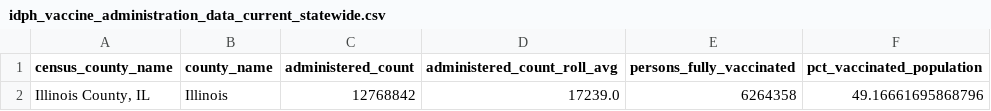
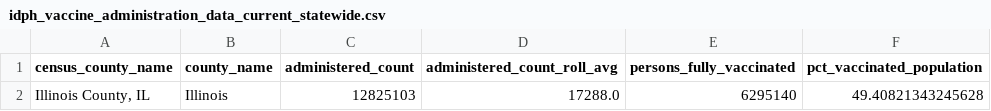
Before and after one commit to cbschicago/IL-COVID-19-vaccine-data, a CSV file: output/idph_vaccine_administration_data_current_statewide.csv, drawn as a sheet.

```diff
--- a/output/idph_vaccine_administration_data_current_statewide.csv
+++ b/output/idph_vaccine_administration_data_current_statewide.csv
@@ -1,2 +1,2 @@
 census_county_name,county_name,administered_count,administered_count_roll_avg,persons_fully_vaccinated,pct_vaccinated_population
-"Illinois County, IL",Illinois,12768842,17239.0,6264358,49.16661695868796
+"Illinois County, IL",Illinois,12825103,17288.0,6295140,49.40821343245628
```
Also changed, not shown: output/chicago_covid_vaccine_data_total_doses_daily.csv, output/chicago_covid_vaccine_data_total_doses_zip_code_current.csv, 9 other files.
